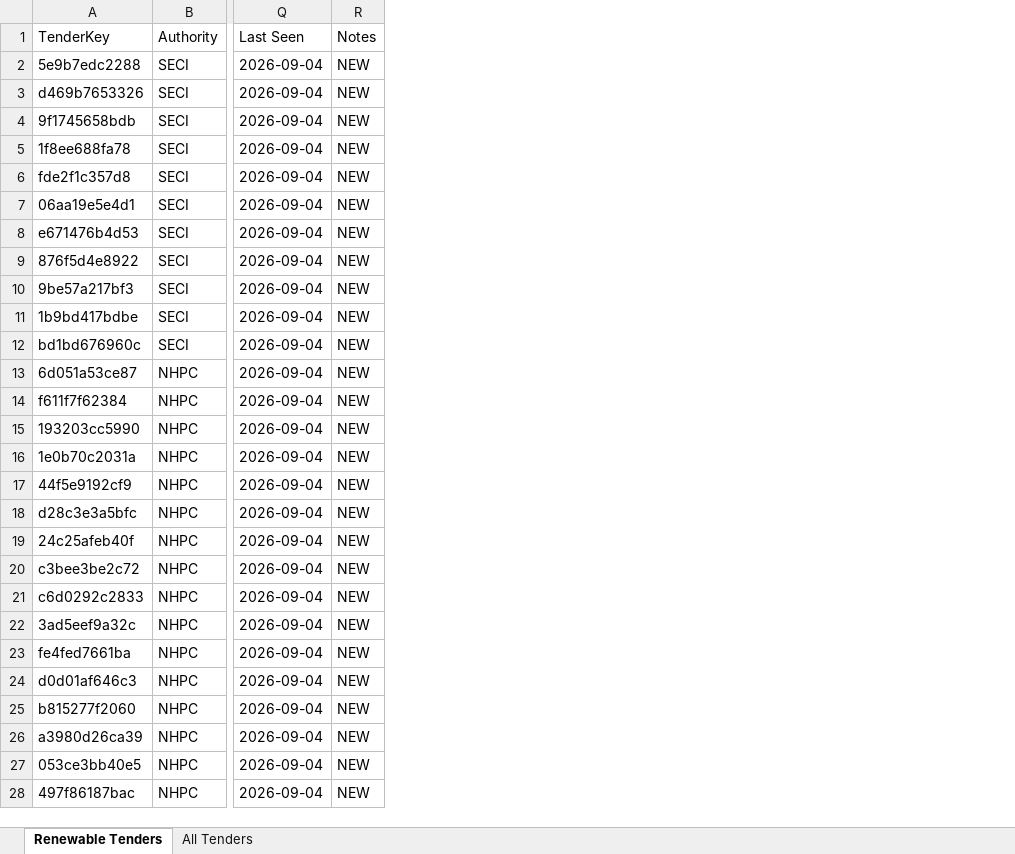
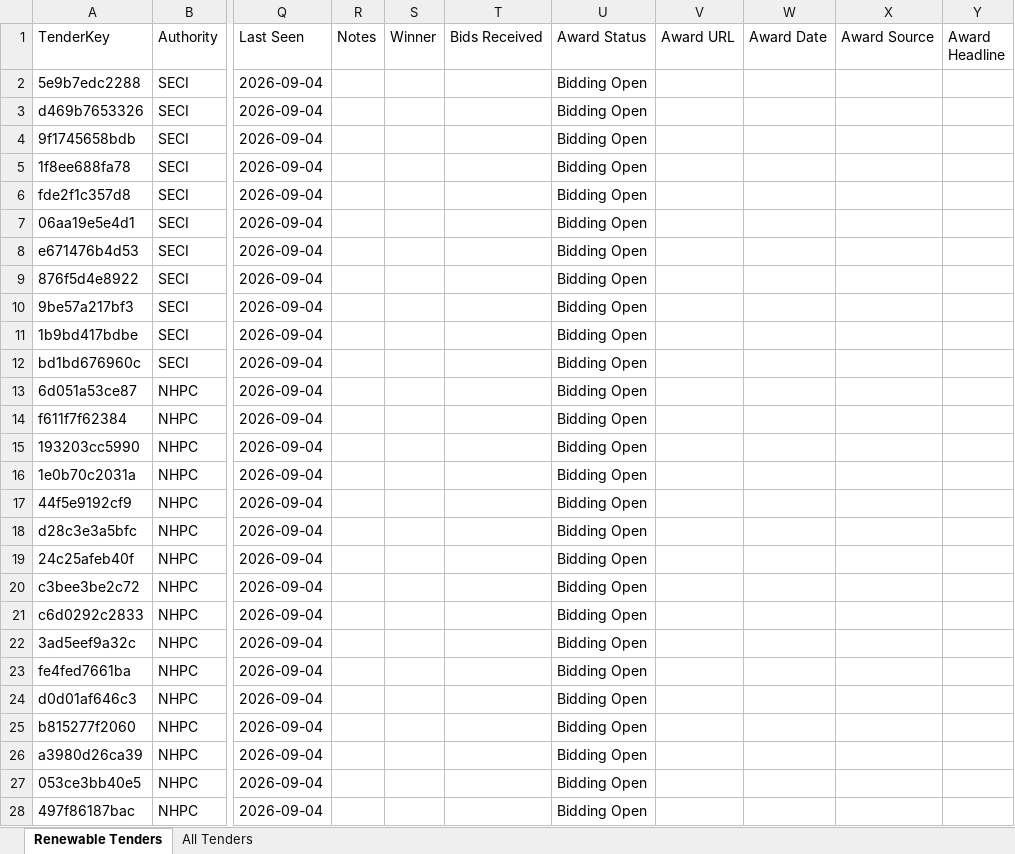
Before and after one commit to Rohit-Gorai/re-tender-tracker, an Excel workbook: data/tenders.xlsx, sheet Renewable Tenders, drawn as a sheet; only a part is shown, gaps mark what is left out; values as stored, in another font and other column widths than the file's, no borders; the diff covers the shown part only; the diff names each change by its address in the sheet, - before the commit and + after, or states it on an @@ line.

```diff
--- a/data/tenders.xlsx (sheet Renewable Tenders)
+++ b/data/tenders.xlsx (sheet Renewable Tenders)
+column S (Winner), empty
+column T (Bids Received), empty
+column U (Award Status), rows 2-28: all Bidding Open
+column V (Award URL), empty
+column W (Award Date), empty
+column X (Award Source), empty
+column Y (Award Headline), empty
-R2:R28 (Notes): NEW
+R2:R28 (Notes): (empty)
```
Also changed, not shown: 287 edited cells elsewhere in this sheet, sheet All Tenders, 3 other files.
